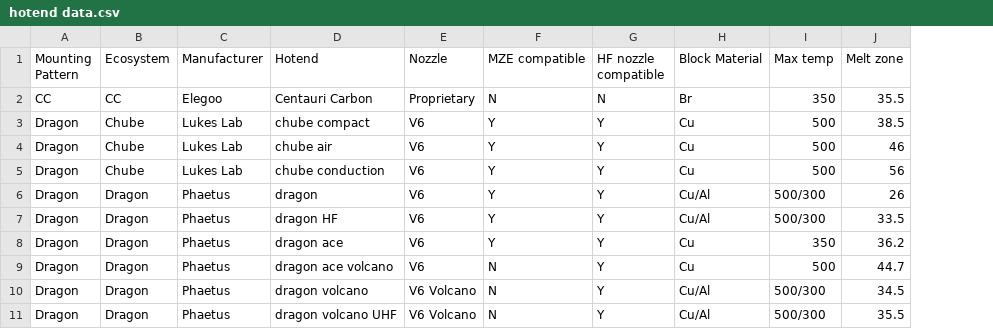
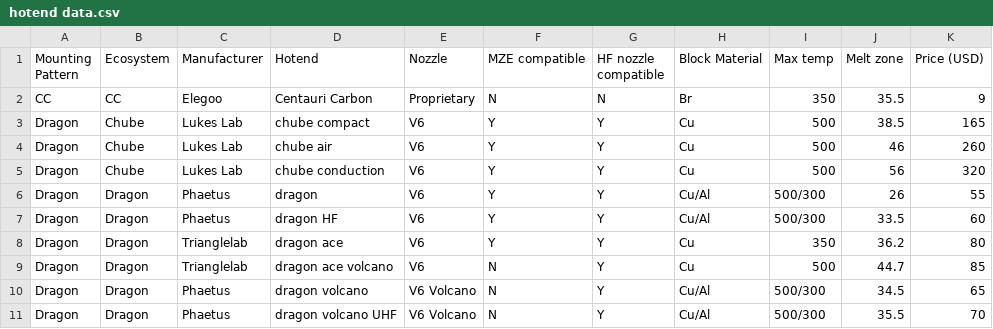
Before and after one commit to robertsamples/meltcalc, a CSV file: data/hotend data.csv, drawn as a sheet; only a part is shown; the diff names each change by its address in the sheet, - before the commit and + after, or states it on an @@ line.

```diff
--- a/data/hotend data.csv
+++ b/data/hotend data.csv
+column K (Price (USD)), rows 2-11: 9 | 165 | 260 | 320 | 55 | 60 | 80 | 85 | 65 | 70
-C8:C9 (Manufacturer): Phaetus
+C8:C9 (Manufacturer): Trianglelab
```
Also changed, not shown: 18 other files.
